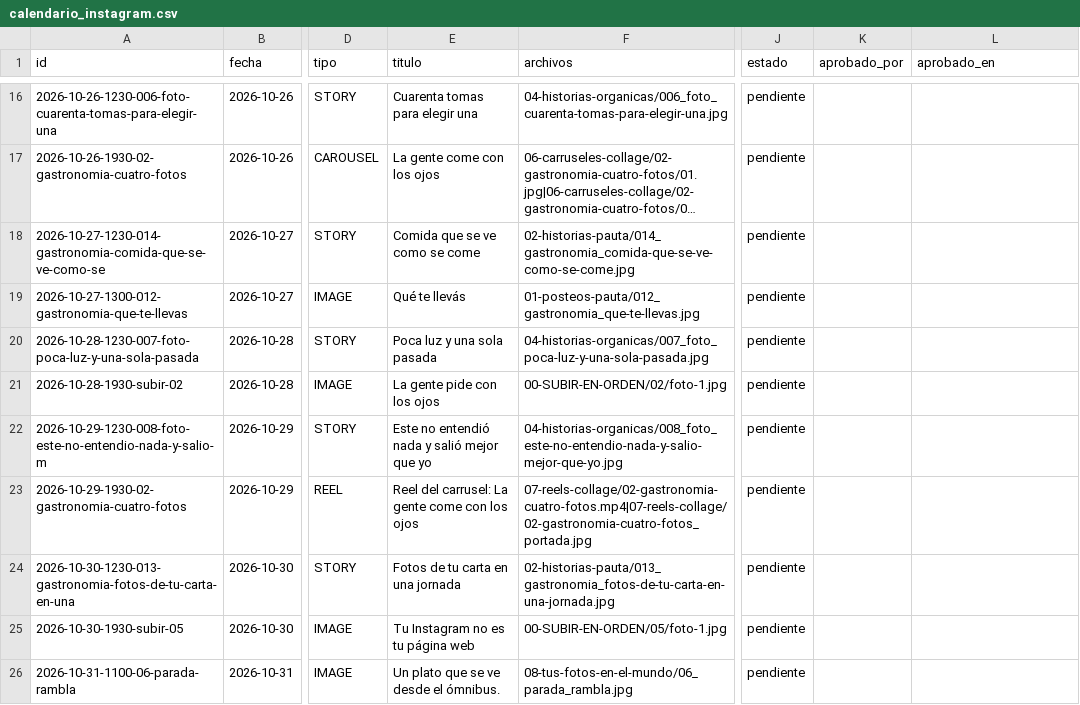
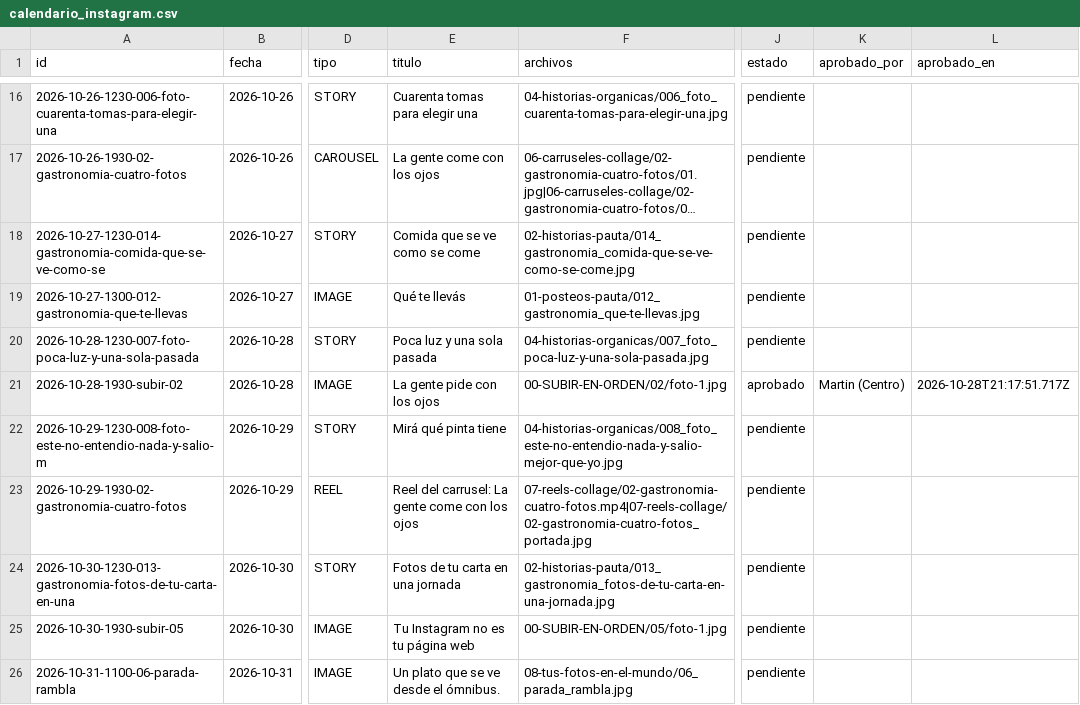
Before and after one commit to martinapardian8/ApardianStudio, a CSV file: 11-AUTOMATIZACION/calendario_instagram.csv, drawn as a sheet; only a part is shown, gaps mark what is left out; long unchanged cells end in …; the diff covers the shown part only; the diff names each change by its address in the sheet, - before the commit and + after, or states it on an @@ line.

```diff
--- a/11-AUTOMATIZACION/calendario_instagram.csv
+++ b/11-AUTOMATIZACION/calendario_instagram.csv
-J21 (estado): pendiente
+J21 (estado): aprobado
-K21 (aprobado_por): (empty)
+K21 (aprobado_por): Martin (Centro)
-L21 (aprobado_en): (empty)
+L21 (aprobado_en): 2026-10-28T21:17:51.717Z
-E22 (titulo): Este no entendió nada y salió mejor que yo
+E22 (titulo): Mirá qué pinta tiene
```
Also changed, not shown: 38 edited cells elsewhere in this file, 50 other files.
